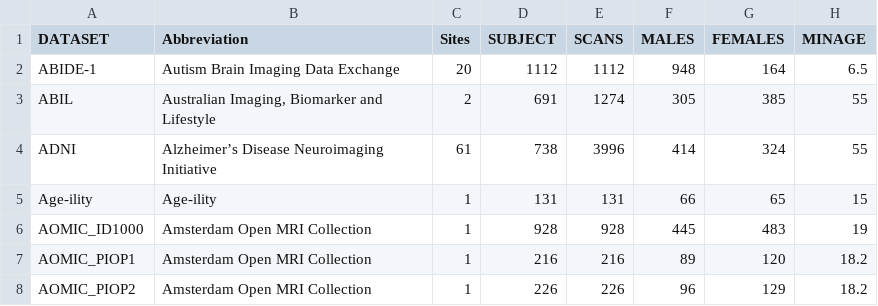
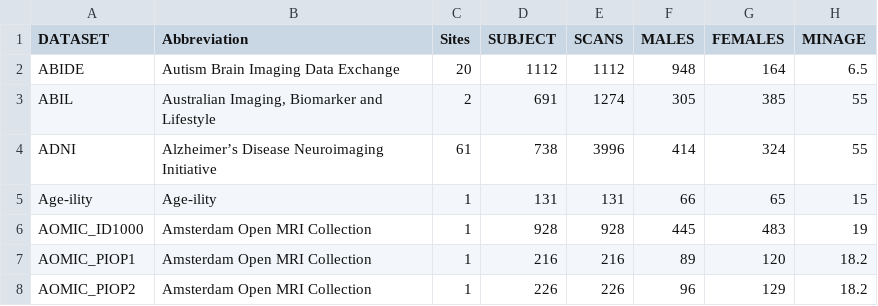
Before and after one commit to blackpearl006/NeuroDataHub, a TSV file: docs/assets/data_updated.tsv, drawn as a sheet; only a part is shown; the diff names each change by its address in the sheet, - before the commit and + after, or states it on an @@ line.

Commit message:
abide correction

```diff
--- a/docs/assets/data_updated.tsv
+++ b/docs/assets/data_updated.tsv
-A2 (DATASET): ABIDE-1
+A2 (DATASET): ABIDE
```
